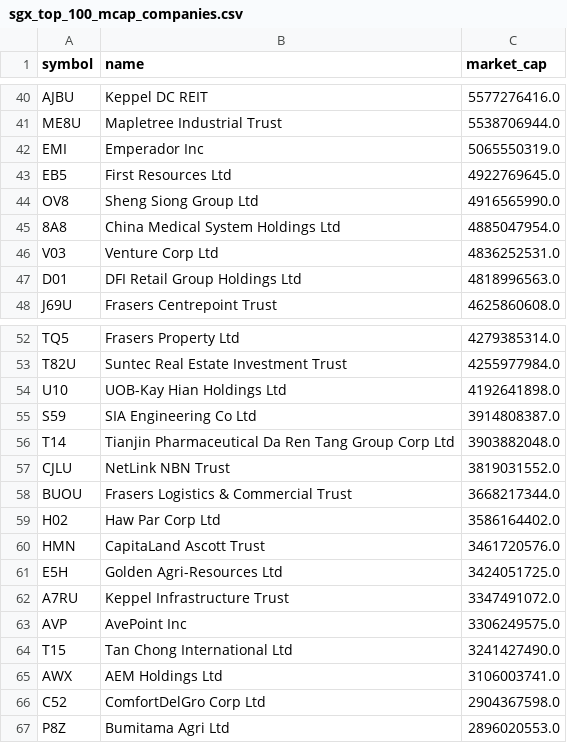
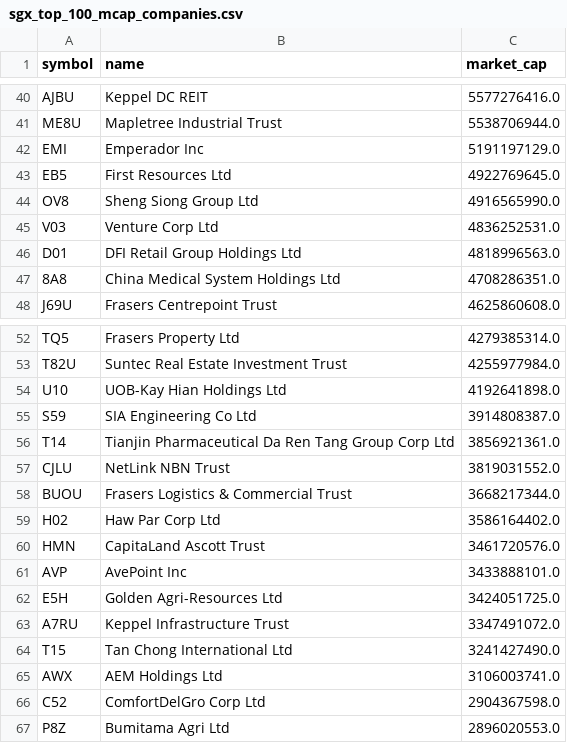
Before and after one commit to supertypeai/sgx_buyback_pipeline, a CSV file: data/sgx_top_100_mcap_companies.csv, drawn as a sheet; only a part is shown, gaps mark what is left out; the diff covers the shown part only.

```diff
--- a/data/sgx_top_100_mcap_companies.csv
+++ b/data/sgx_top_100_mcap_companies.csv
@@ -41,8 +41,8 @@ AJBU,Keppel DC REIT,5577276416.0
 ME8U,Mapletree Industrial Trust,5538706944.0
-EMI,Emperador Inc,5065550319.0
+EMI,Emperador Inc,5191197129.0
 EB5,First Resources Ltd,4922769645.0
 OV8,Sheng Siong Group Ltd,4916565990.0
-8A8,China Medical System Holdings Ltd,4885047954.0
 V03,Venture Corp Ltd,4836252531.0
 D01,DFI Retail Group Holdings Ltd,4818996563.0
+8A8,China Medical System Holdings Ltd,4708286351.0
 J69U,Frasers Centrepoint Trust,4625860608.0
@@ -55,3 +55,3 @@ U10,UOB-Kay Hian Holdings Ltd,4192641898.0
 S59,SIA Engineering Co Ltd,3914808387.0
-T14,Tianjin Pharmaceutical Da Ren Tang Group Corp Ltd,3903882048.0
+T14,Tianjin Pharmaceutical Da Ren Tang Group Corp Ltd,3856921361.0
 CJLU,NetLink NBN Trust,3819031552.0
@@ -60,5 +60,5 @@ H02,Haw Par Corp Ltd,3586164402.0
 HMN,CapitaLand Ascott Trust,3461720576.0
+AVP,AvePoint Inc,3433888101.0
 E5H,Golden Agri-Resources Ltd,3424051725.0
 A7RU,Keppel Infrastructure Trust,3347491072.0
-AVP,AvePoint Inc,3306249575.0
 T15,Tan Chong International Ltd,3241427490.0
```
Also changed, not shown: 3 added rows, 3 removed rows and 6 edited cells elsewhere in this file, data/sgx_top_70_mcap_companies.csv, 5 other files.
